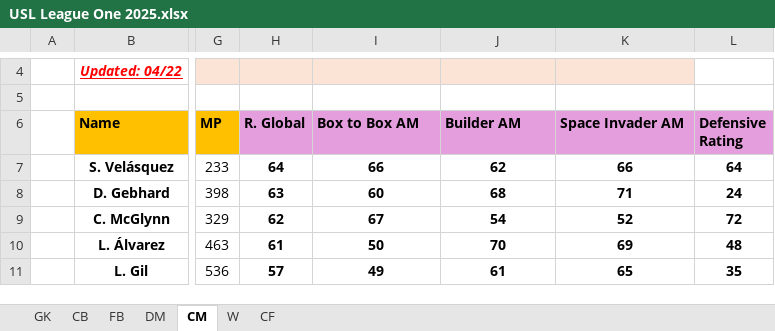
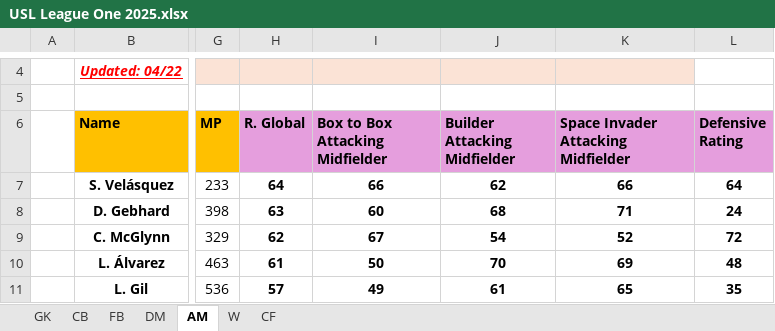
Before and after one commit to Lucho2107/Scouting-Dashobard, an Excel workbook: USL League One 2025.xlsx, sheet AM, drawn as a sheet; only a part is shown, gaps mark what is left out; values as stored, in another font and other column widths than the file's, no borders; conditional formats and table styles not drawn; the diff names each change by its address in the sheet, - before the commit and + after, or states it on an @@ line.

```diff
--- a/USL League One 2025.xlsx (sheet AM)
+++ b/USL League One 2025.xlsx (sheet AM)
-sheet tab: CM
+sheet tab: AM
-I6: Box to Box AM
+I6: Box to Box Attacking Midfielder
-J6: Builder AM
+J6: Builder Attacking Midfielder
-K6: Space Invader AM
+K6: Space Invader Attacking Midfielder
```
Also changed, not shown: sheet FB, sheet CB, sheet DM.
